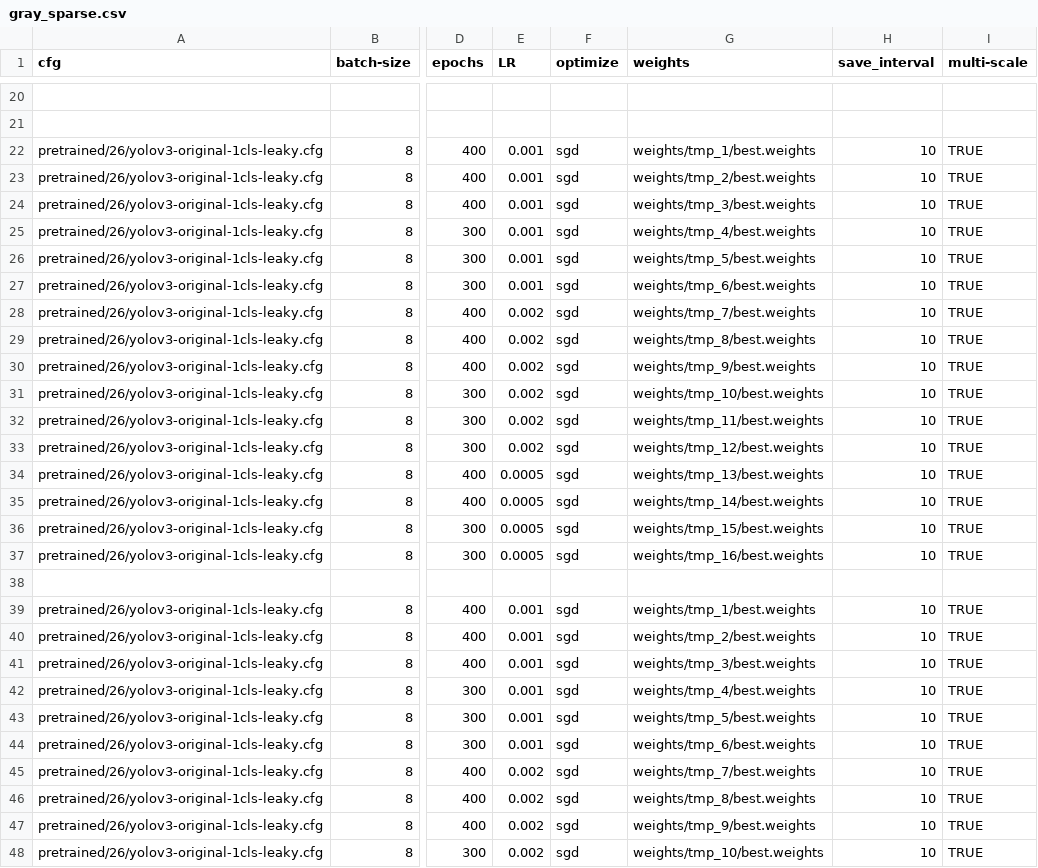
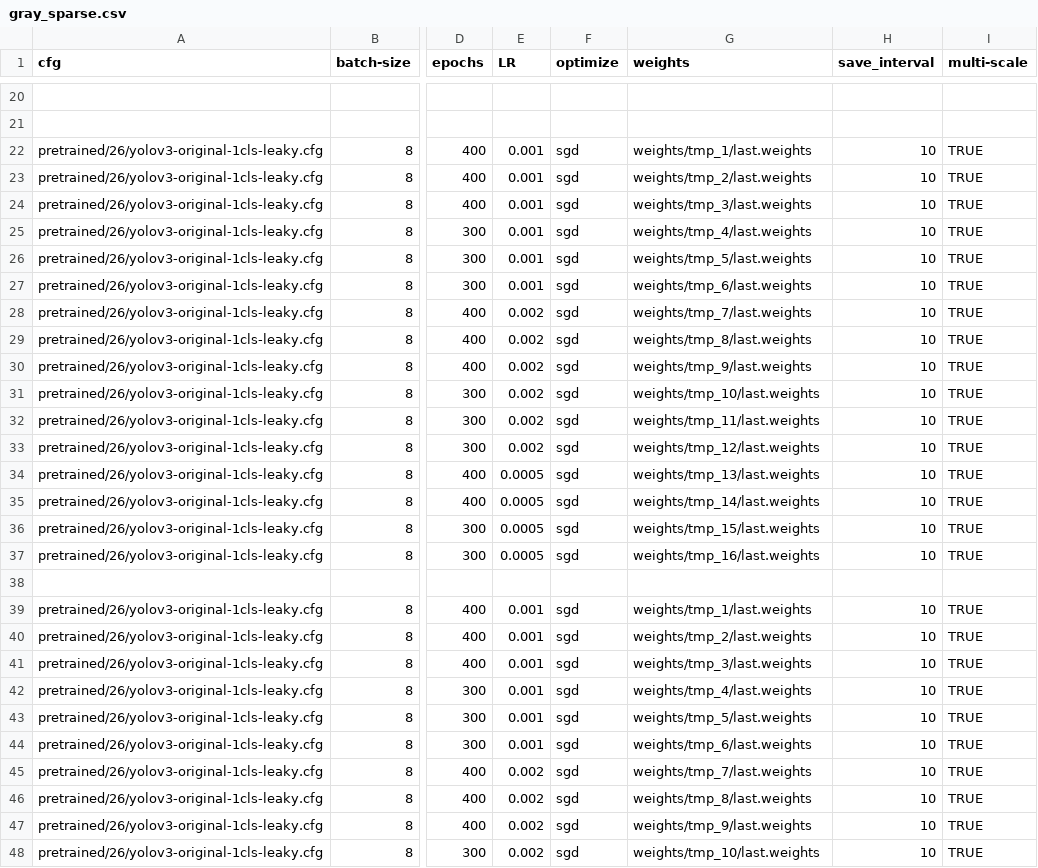
Before and after one commit to CheungBH/yolov3-channel-and-layer-pruning, a CSV file: train_result/demo_folder/gray_sparse/gray_sparse.csv, drawn as a sheet; only a part is shown, gaps mark what is left out; the diff covers the shown part only; the diff names each change by its address in the sheet, - before the commit and + after, or states it on an @@ line.

Commit message:
gray sparse csv

```diff
--- a/train_result/demo_folder/gray_sparse/gray_sparse.csv
+++ b/train_result/demo_folder/gray_sparse/gray_sparse.csv
-G22 (weights): weights/tmp_1/best.weights
+G22 (weights): weights/tmp_1/last.weights
-G23 (weights): weights/tmp_2/best.weights
+G23 (weights): weights/tmp_2/last.weights
-G24 (weights): weights/tmp_3/best.weights
+G24 (weights): weights/tmp_3/last.weights
-G25 (weights): weights/tmp_4/best.weights
+G25 (weights): weights/tmp_4/last.weights
-G26 (weights): weights/tmp_5/best.weights
+G26 (weights): weights/tmp_5/last.weights
-G27 (weights): weights/tmp_6/best.weights
+G27 (weights): weights/tmp_6/last.weights
-G28 (weights): weights/tmp_7/best.weights
+G28 (weights): weights/tmp_7/last.weights
-G29 (weights): weights/tmp_8/best.weights
+G29 (weights): weights/tmp_8/last.weights
-G30 (weights): weights/tmp_9/best.weights
+G30 (weights): weights/tmp_9/last.weights
-G31 (weights): weights/tmp_10/best.weights
+G31 (weights): weights/tmp_10/last.weights
-G32 (weights): weights/tmp_11/best.weights
+G32 (weights): weights/tmp_11/last.weights
-G33 (weights): weights/tmp_12/best.weights
+G33 (weights): weights/tmp_12/last.weights
-G34 (weights): weights/tmp_13/best.weights
+G34 (weights): weights/tmp_13/last.weights
-G35 (weights): weights/tmp_14/best.weights
+G35 (weights): weights/tmp_14/last.weights
-G36 (weights): weights/tmp_15/best.weights
+G36 (weights): weights/tmp_15/last.weights
-G37 (weights): weights/tmp_16/best.weights
+G37 (weights): weights/tmp_16/last.weights
-G39 (weights): weights/tmp_1/best.weights
+G39 (weights): weights/tmp_1/last.weights
-G40 (weights): weights/tmp_2/best.weights
+G40 (weights): weights/tmp_2/last.weights
-G41 (weights): weights/tmp_3/best.weights
+G41 (weights): weights/tmp_3/last.weights
-G42 (weights): weights/tmp_4/best.weights
+G42 (weights): weights/tmp_4/last.weights
-G43 (weights): weights/tmp_5/best.weights
+G43 (weights): weights/tmp_5/last.weights
-G44 (weights): weights/tmp_6/best.weights
+G44 (weights): weights/tmp_6/last.weights
-G45 (weights): weights/tmp_7/best.weights
+G45 (weights): weights/tmp_7/last.weights
-G46 (weights): weights/tmp_8/best.weights
+G46 (weights): weights/tmp_8/last.weights
-G47 (weights): weights/tmp_9/best.weights
+G47 (weights): weights/tmp_9/last.weights
-G48 (weights): weights/tmp_10/best.weights
+G48 (weights): weights/tmp_10/last.weights
```
Also changed, not shown: 6 edited cells elsewhere in this file.
